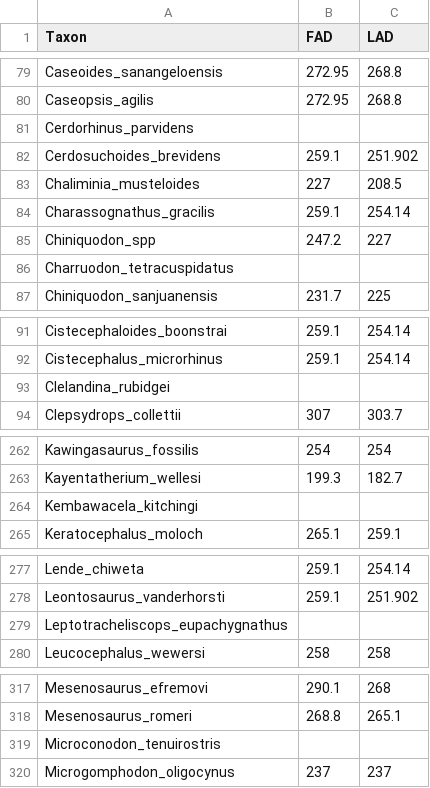
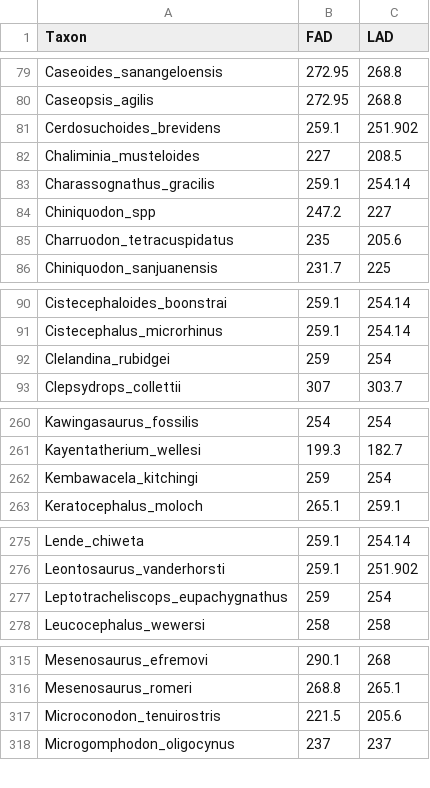
Before and after one commit to graemetlloyd/ProjectCalfFace, a CSV file: Recovered_Age_Data.csv, drawn as a sheet; only a part is shown, gaps mark what is left out; the diff covers the shown part only.

Commit message:
added species to age data

```diff
--- a/Recovered_Age_Data.csv
+++ b/Recovered_Age_Data.csv
@@ -80,3 +80,2 @@ Caseoides_sanangeloensis,272.95,268.8
 Caseopsis_agilis,272.95,268.8
-Cerdorhinus_parvidens,,
 Cerdosuchoides_brevidens,259.1,251.902
@@ -85,3 +84,3 @@ Charassognathus_gracilis,259.1,254.14
 Chiniquodon_spp,247.2,227
-Charruodon_tetracuspidatus,,
+Charruodon_tetracuspidatus,235,205.6
 Chiniquodon_sanjuanensis,231.7,225
@@ -92,3 +91,3 @@ Cistecephaloides_boonstrai,259.1,254.14
 Cistecephalus_microrhinus,259.1,254.14
-Clelandina_rubidgei,,
+Clelandina_rubidgei,259,254
 Clepsydrops_collettii,307,303.7
@@ -263,3 +261,3 @@ Kawingasaurus_fossilis,254,254
 Kayentatherium_wellesi,199.3,182.7
-Kembawacela_kitchingi,,
+Kembawacela_kitchingi,259,254
 Keratocephalus_moloch,265.1,259.1
@@ -278,3 +276,3 @@ Lende_chiweta,259.1,254.14
 Leontosaurus_vanderhorsti,259.1,251.902
-Leptotracheliscops_eupachygnathus,,
+Leptotracheliscops_eupachygnathus,259,254
 Leucocephalus_wewersi,258,258
@@ -318,3 +316,3 @@ Mesenosaurus_efremovi,290.1,268
 Mesenosaurus_romeri,268.8,265.1
-Microconodon_tenuirostris,,
+Microconodon_tenuirostris,221.5,205.6
 Microgomphodon_oligocynus,237,237
```
Also changed, not shown: 1 removed row and 6 edited cells elsewhere in this file.
